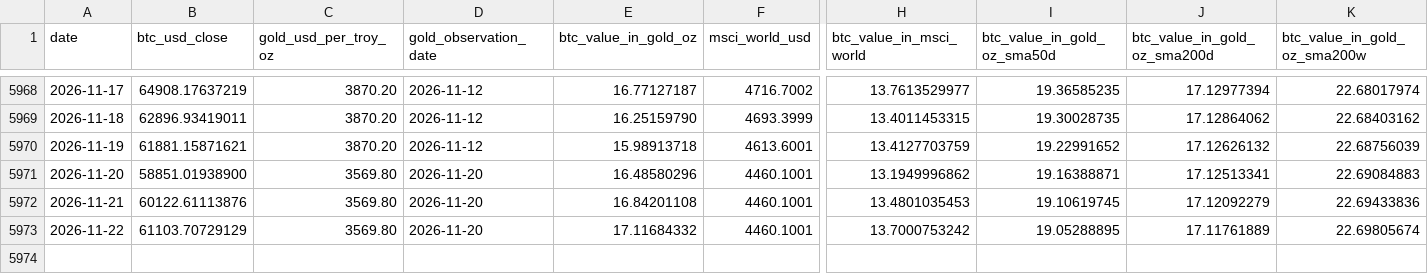
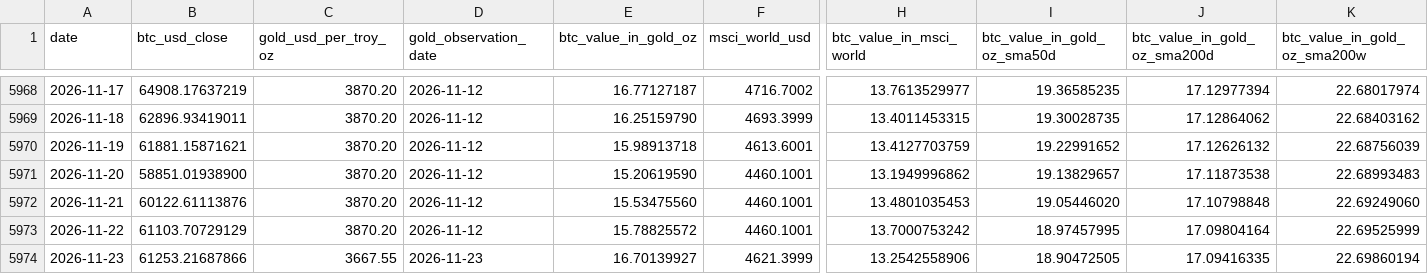
Before and after one commit to Boddei/coinmaster, a CSV file: data/btc_real_value.csv, drawn as a sheet; only a part is shown, gaps mark what is left out; rows hold the shown columns only; the diff names each change by its address in the sheet, - before the commit and + after, or states it on an @@ line.

```diff
--- a/data/btc_real_value.csv
+++ b/data/btc_real_value.csv
-C5971:C5973 (gold_usd_per_troy_oz): 3569.80
+C5971:C5973 (gold_usd_per_troy_oz): 3870.20
-D5971:D5973 (gold_observation_date): 2026-11-20
+D5971:D5973 (gold_observation_date): 2026-11-12
-E5971 (btc_value_in_gold_oz): 16.48580296
+E5971 (btc_value_in_gold_oz): 15.20619590
-I5971 (btc_value_in_gold_oz_sma50d): 19.16388871
+I5971 (btc_value_in_gold_oz_sma50d): 19.13829657
-J5971 (btc_value_in_gold_oz_sma200d): 17.12513341
+J5971 (btc_value_in_gold_oz_sma200d): 17.11873538
-K5971 (btc_value_in_gold_oz_sma200w): 22.69084883
+K5971 (btc_value_in_gold_oz_sma200w): 22.68993483
-E5972 (btc_value_in_gold_oz): 16.84201108
+E5972 (btc_value_in_gold_oz): 15.53475560
-I5972 (btc_value_in_gold_oz_sma50d): 19.10619745
+I5972 (btc_value_in_gold_oz_sma50d): 19.05446020
-J5972 (btc_value_in_gold_oz_sma200d): 17.12092279
+J5972 (btc_value_in_gold_oz_sma200d): 17.10798848
-K5972 (btc_value_in_gold_oz_sma200w): 22.69433836
+K5972 (btc_value_in_gold_oz_sma200w): 22.69249060
-E5973 (btc_value_in_gold_oz): 17.11684332
+E5973 (btc_value_in_gold_oz): 15.78825572
-I5973 (btc_value_in_gold_oz_sma50d): 19.05288895
+I5973 (btc_value_in_gold_oz_sma50d): 18.97457995
-J5973 (btc_value_in_gold_oz_sma200d): 17.11761889
+J5973 (btc_value_in_gold_oz_sma200d): 17.09804164
-K5973 (btc_value_in_gold_oz_sma200w): 22.69805674
+K5973 (btc_value_in_gold_oz_sma200w): 22.69525999
+row 5974: 2026-11-23 | 61253.21687866 | 3667.55 | 2026-11-23 | 16.70139927 | 4621.3999 | 13.2542558906 | 18.90472505 | 17.09416335 | 22.69860194
```
Also changed, not shown: data/btc_daily_prices.csv.
